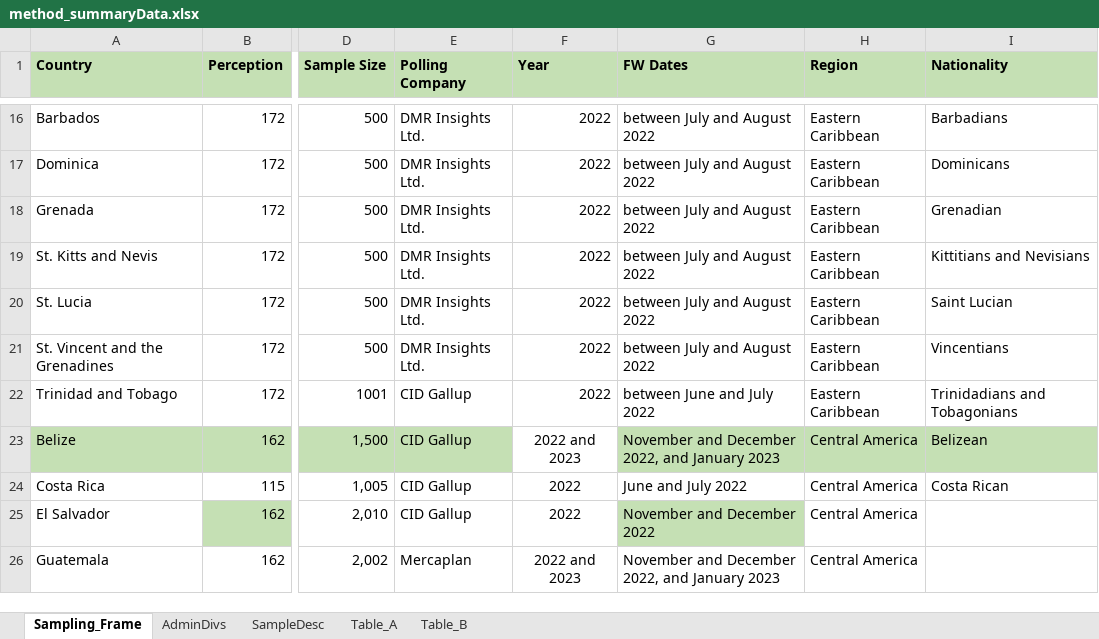
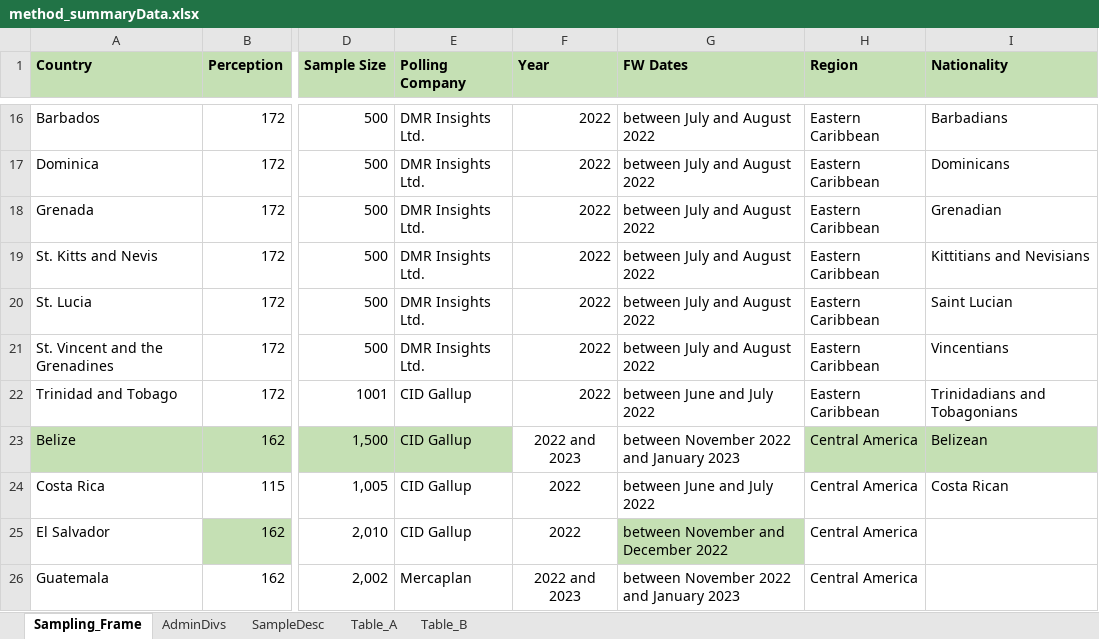
Before and after one commit to ctoruno/LAC-Reports, an Excel workbook: Data/method_summaryData.xlsx, sheet Sampling_Frame, drawn as a sheet; only a part is shown, gaps mark what is left out; values as stored, in another font and other column widths than the file's, no borders; conditional formats not drawn; the diff covers the shown part only; the diff names each change by its address in the sheet, - before the commit and + after, or states it on an @@ line.

```diff
--- a/Data/method_summaryData.xlsx (sheet Sampling_Frame)
+++ b/Data/method_summaryData.xlsx (sheet Sampling_Frame)
-G23 (FW Dates): November and December 2022, and January 2023
+G23 (FW Dates): between November 2022 and January 2023
-G23 fill: #C5E0B4
+G23 fill: none
-G24 (FW Dates): June and July 2022
+G24 (FW Dates): between June and July 2022
-G25 (FW Dates): November and December 2022
+G25 (FW Dates): between November and December 2022
-G26 (FW Dates): November and December 2022, and January 2023
+G26 (FW Dates): between November 2022 and January 2023
```
Also changed, not shown: 8 added rows, 3 edited cells and cell formats elsewhere in this sheet, 9 other files.
